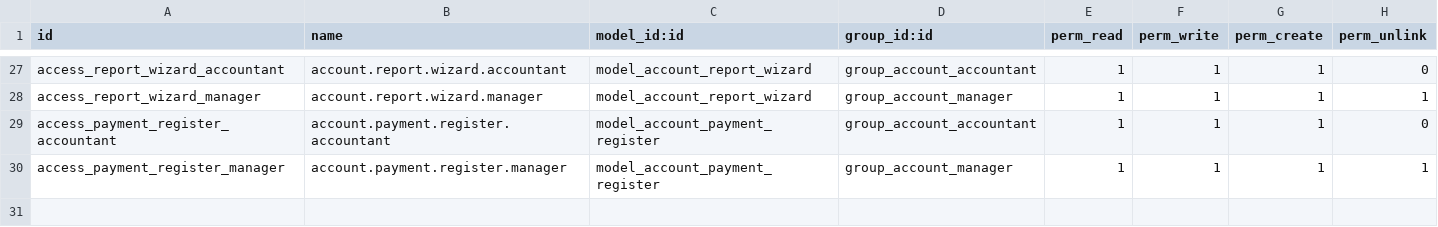
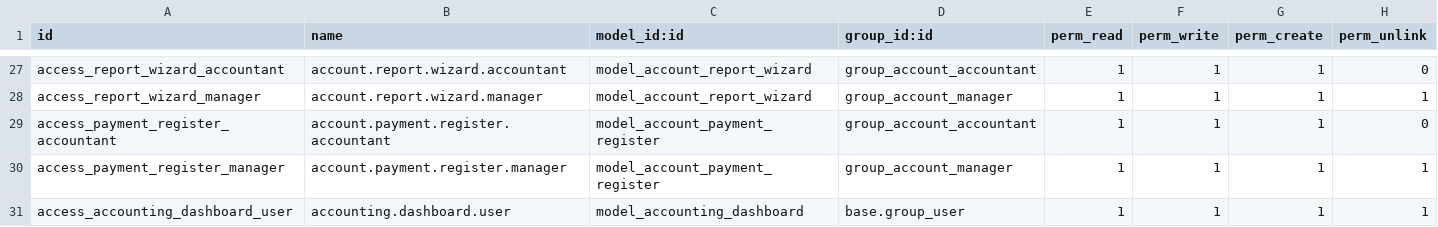
Before and after one commit to omair990/accounting, a CSV file: custom_accounting/security/ir.model.access.csv, drawn as a sheet; only a part is shown, gaps mark what is left out; the diff names each change by its address in the sheet, - before the commit and + after, or states it on an @@ line.

```diff
--- a/custom_accounting/security/ir.model.access.csv
+++ b/custom_accounting/security/ir.model.access.csv
+row 31: access_accounting_dashboard_user | accounting.dashboard.user | model_accounting_dashboard | base.group_user | 1 | 1 | 1 | 1
```
Also changed, not shown: 6 other files.
